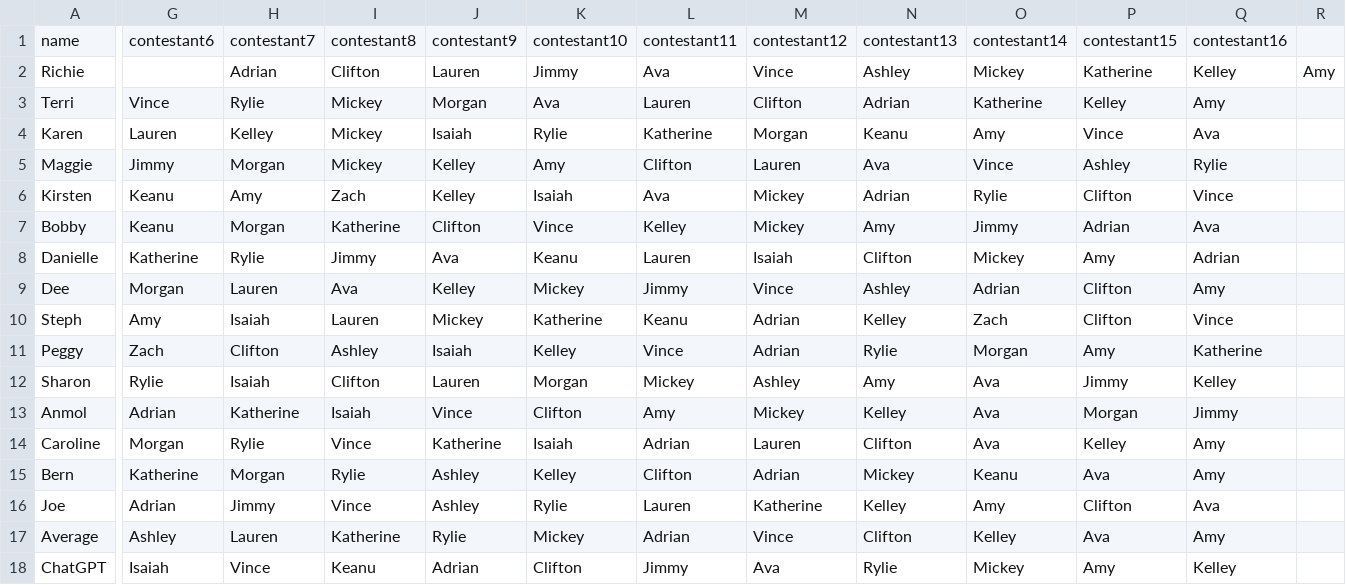
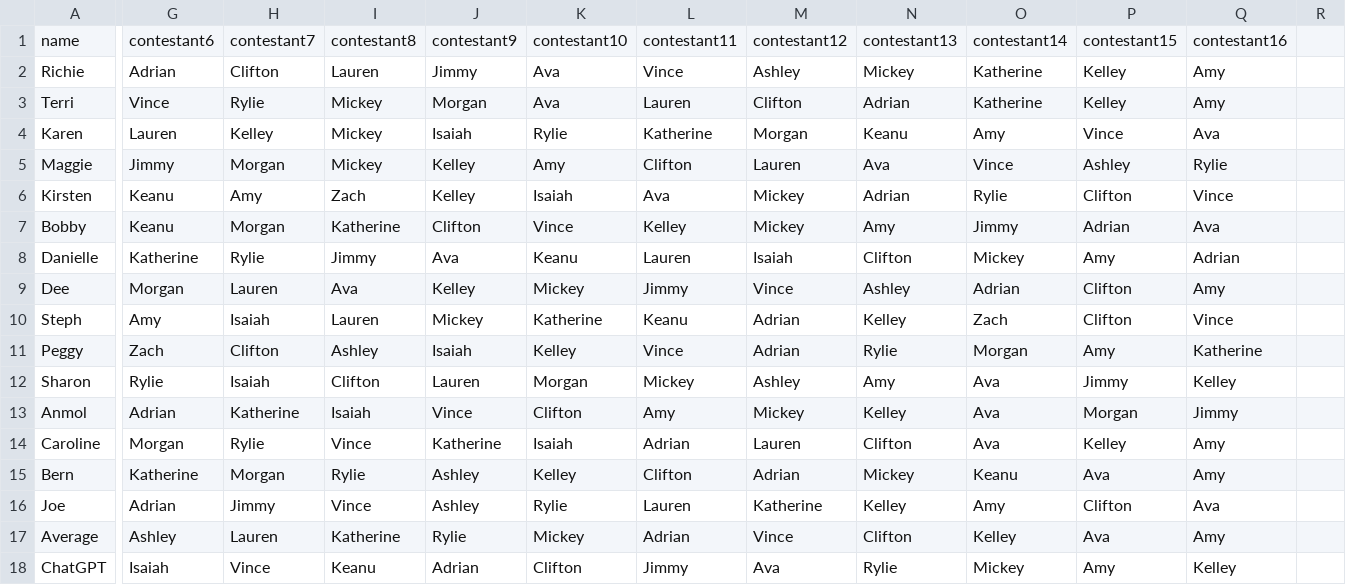
Before and after one commit to rclavey/big_brother, a CSV file: data/picks.csv, drawn as a sheet; only a part is shown, gaps mark what is left out; the diff names each change by its address in the sheet, - before the commit and + after, or states it on an @@ line.

```diff
--- a/data/picks.csv
+++ b/data/picks.csv
-G2: (empty)
+G2: Adrian
-H2: Adrian
+H2: Clifton
-I2: Clifton
+I2: Lauren
-J2: Lauren
+J2: Jimmy
-K2: Jimmy
+K2: Ava
-L2: Ava
+L2: Vince
-M2: Vince
+M2: Ashley
-N2: Ashley
+N2: Mickey
-O2: Mickey
+O2: Katherine
-P2: Katherine
+P2: Kelley
-Q2: Kelley
+Q2: Amy
-R2: Amy
+R2: (empty)
```
Also changed, not shown: 1 other file.
